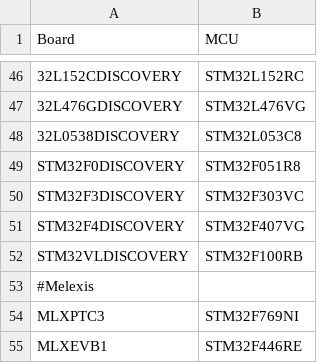
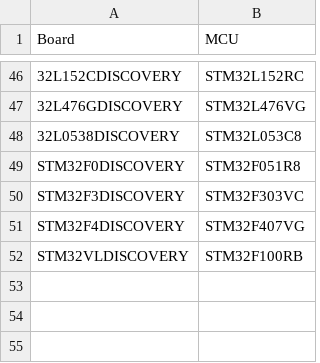
Before and after one commit to icis4/stm32-cmake, a CSV file: cmake/stm32boards.csv, drawn as a sheet; only a part is shown, gaps mark what is left out; the diff names each change by its address in the sheet, - before the commit and + after, or states it on an @@ line.

Commit message:
"Chip, Board get csv" refactoring

```diff
--- a/cmake/stm32boards.csv
+++ b/cmake/stm32boards.csv
-row 53: #Melexis
-row 54: MLXPTC3 | STM32F769NI
-row 55: MLXEVB1 | STM32F446RE
```
Also changed, not shown: 3 other files.
